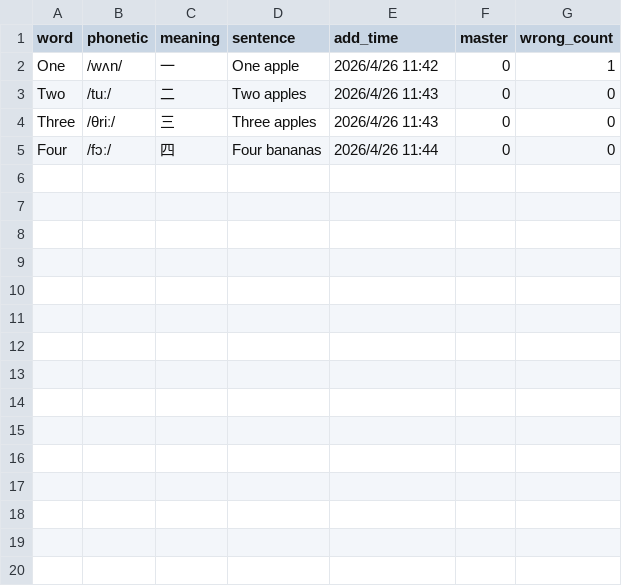
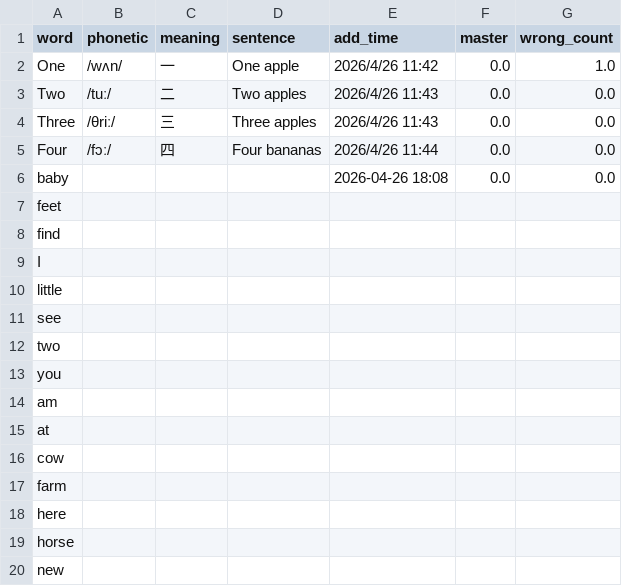
Before and after one commit to Mike-Dad/english_helper, a CSV file: english_words.csv, drawn as a sheet; only a part is shown; the diff covers the shown part only.

```diff
--- a/english_words.csv
+++ b/english_words.csv
@@ -1,5 +1,20 @@
 word,phonetic,meaning,sentence,add_time,master,wrong_count
-One,/wʌn/,一,One apple,2026/4/26 11:42,0,1
-Two,/tuː/,二,Two apples,2026/4/26 11:43,0,0
-Three,/θriː/,三,Three apples,2026/4/26 11:43,0,0
-Four,/fɔː/,四,Four bananas,2026/4/26 11:44,0,0
+One,/wʌn/,一,One apple,2026/4/26 11:42,0.0,1.0
+Two,/tuː/,二,Two apples,2026/4/26 11:43,0.0,0.0
+Three,/θriː/,三,Three apples,2026/4/26 11:43,0.0,0.0
+Four,/fɔː/,四,Four bananas,2026/4/26 11:44,0.0,0.0
+baby,,,,2026-04-26 18:08,0.0,0.0
+feet,,,,,,
+find,,,,,,
+I,,,,,,
+little,,,,,,
+see,,,,,,
+two,,,,,,
+you,,,,,,
+am,,,,,,
+at,,,,,,
+cow,,,,,,
+farm,,,,,,
+here,,,,,,
+horse,,,,,,
+new,,,,,,
```
Also changed, not shown: 67 added rows elsewhere in this file, 2 other files.
